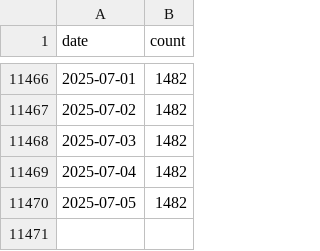
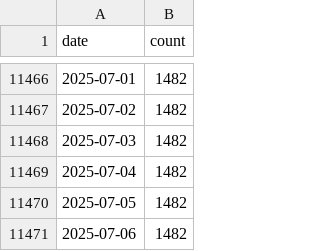
Before and after one commit to jlokos/datamule-indicators, a CSV file: data/filer_names/unlisted_filer_dotcom_names_daily.csv, drawn as a sheet; only a part is shown, gaps mark what is left out; the diff names each change by its address in the sheet, - before the commit and + after, or states it on an @@ line.

```diff
--- a/data/filer_names/unlisted_filer_dotcom_names_daily.csv
+++ b/data/filer_names/unlisted_filer_dotcom_names_daily.csv
+row 11471: 2025-07-06 | 1482
```
Also changed, not shown: data/filer_names/listed_filer_dotcom_names_daily.csv.
